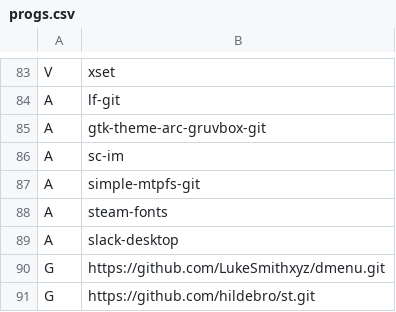
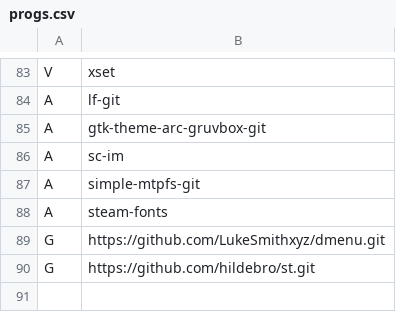
Before and after one commit to hildebro/arch-post-install, a CSV file: progs.csv, drawn as a sheet; only a part is shown, gaps mark what is left out; the diff names each change by its address in the sheet, - before the commit and + after, or states it on an @@ line.

Commit message:
Update progs.csv

```diff
--- a/progs.csv
+++ b/progs.csv
-row 89: A | slack-desktop
```
